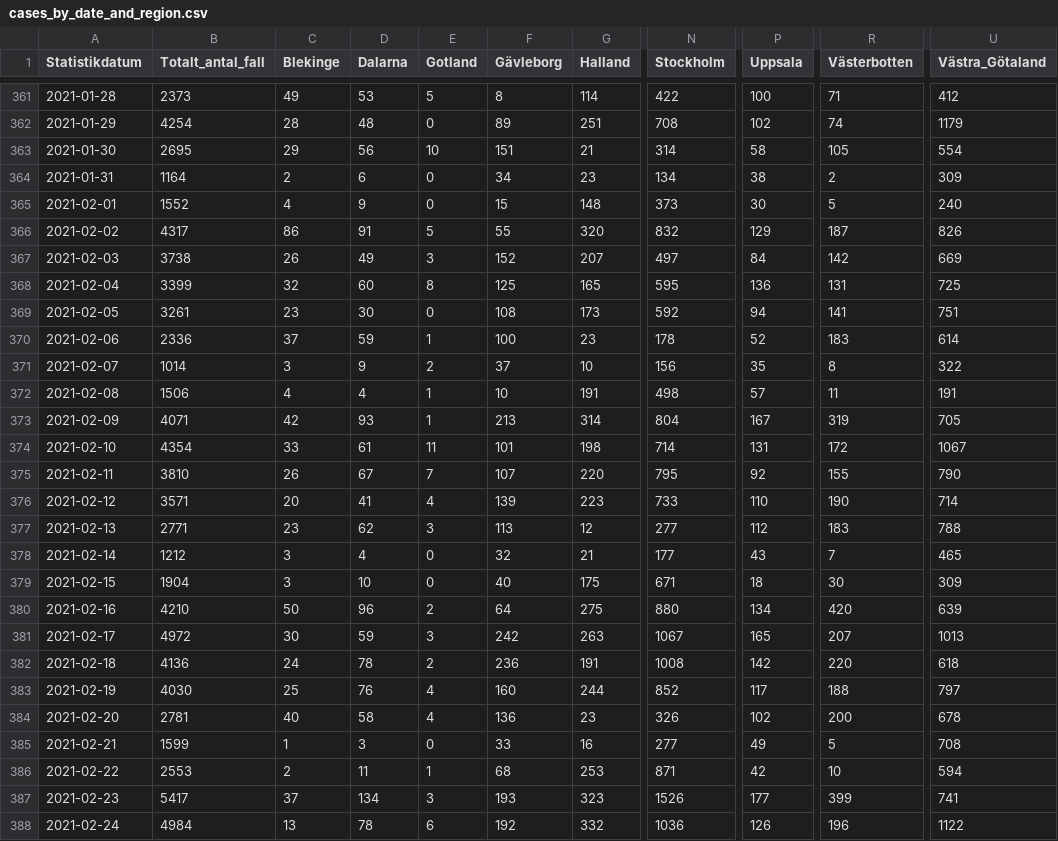
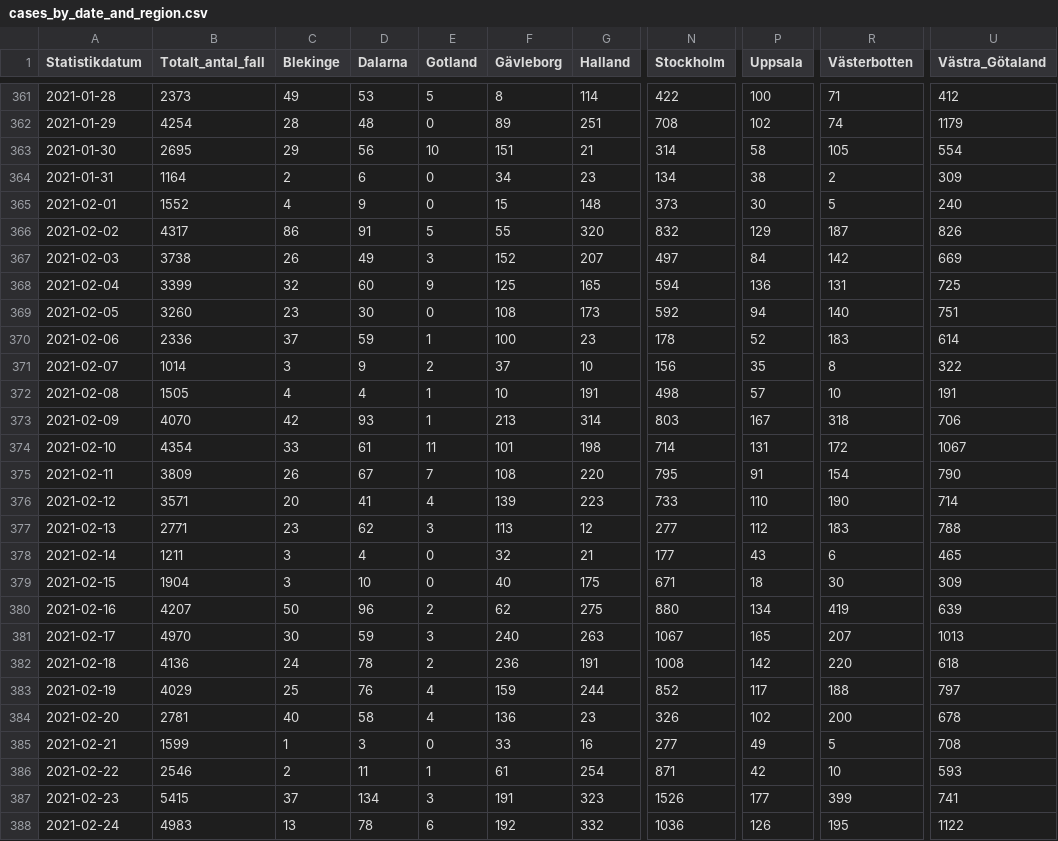
Before and after one commit to shortlisted/covid-19-sweden, a CSV file: cases_by_date_and_region.csv, drawn as a sheet; only a part is shown, gaps mark what is left out; the diff covers the shown part only; the diff names each change by its address in the sheet, - before the commit and + after, or states it on an @@ line.

Commit message:
March 04, Swedish covid-19 data

```diff
--- a/cases_by_date_and_region.csv
+++ b/cases_by_date_and_region.csv
-E368 (Gotland): 8
+E368 (Gotland): 9
-N368 (Stockholm): 595
+N368 (Stockholm): 594
-B369 (Totalt_antal_fall): 3261
+B369 (Totalt_antal_fall): 3260
-R369 (Västerbotten): 141
+R369 (Västerbotten): 140
-B372 (Totalt_antal_fall): 1506
+B372 (Totalt_antal_fall): 1505
-R372 (Västerbotten): 11
+R372 (Västerbotten): 10
-B373 (Totalt_antal_fall): 4071
+B373 (Totalt_antal_fall): 4070
-N373 (Stockholm): 804
+N373 (Stockholm): 803
-R373 (Västerbotten): 319
+R373 (Västerbotten): 318
-U373 (Västra_Götaland): 705
+U373 (Västra_Götaland): 706
-B375 (Totalt_antal_fall): 3810
+B375 (Totalt_antal_fall): 3809
-F375 (Gävleborg): 107
+F375 (Gävleborg): 108
-P375 (Uppsala): 92
+P375 (Uppsala): 91
-R375 (Västerbotten): 155
+R375 (Västerbotten): 154
-B378 (Totalt_antal_fall): 1212
+B378 (Totalt_antal_fall): 1211
-R378 (Västerbotten): 7
+R378 (Västerbotten): 6
-B380 (Totalt_antal_fall): 4210
+B380 (Totalt_antal_fall): 4207
-F380 (Gävleborg): 64
+F380 (Gävleborg): 62
-R380 (Västerbotten): 420
+R380 (Västerbotten): 419
-B381 (Totalt_antal_fall): 4972
+B381 (Totalt_antal_fall): 4970
-F381 (Gävleborg): 242
+F381 (Gävleborg): 240
-B383 (Totalt_antal_fall): 4030
+B383 (Totalt_antal_fall): 4029
-F383 (Gävleborg): 160
+F383 (Gävleborg): 159
-B386 (Totalt_antal_fall): 2553
+B386 (Totalt_antal_fall): 2546
-F386 (Gävleborg): 68
+F386 (Gävleborg): 61
-G386 (Halland): 253
+G386 (Halland): 254
-U386 (Västra_Götaland): 594
+U386 (Västra_Götaland): 593
-B387 (Totalt_antal_fall): 5417
+B387 (Totalt_antal_fall): 5415
-F387 (Gävleborg): 193
+F387 (Gävleborg): 191
-B388 (Totalt_antal_fall): 4984
+B388 (Totalt_antal_fall): 4983
-R388 (Västerbotten): 196
+R388 (Västerbotten): 195
```
Also changed, not shown: 1 added row and 21 edited cells elsewhere in this file, ICU_by_date.csv, deaths_by_date.csv, 3 other files.
